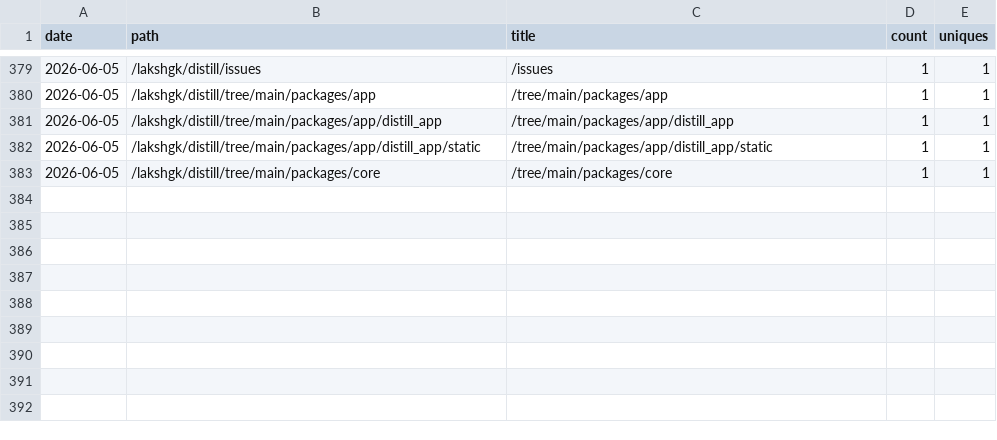
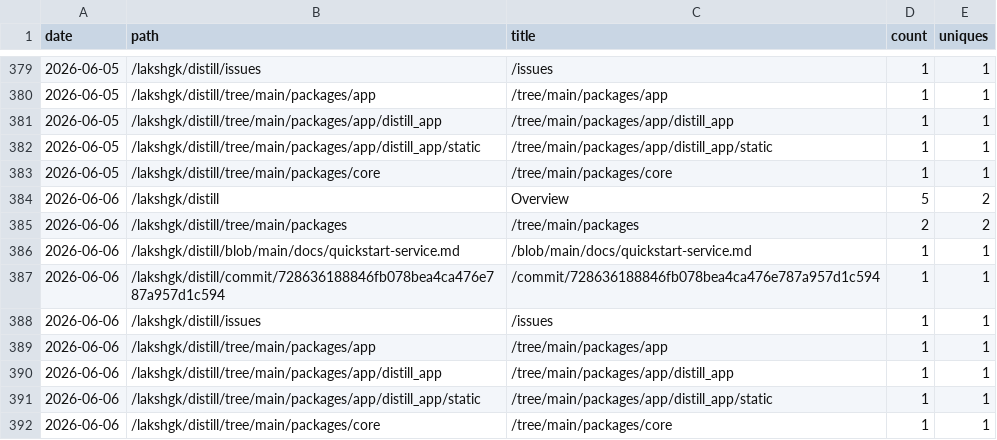
Before and after one commit to lakshgk/distill, a CSV file: data/traffic/popular_paths.csv, drawn as a sheet; only a part is shown, gaps mark what is left out; the diff names each change by its address in the sheet, - before the commit and + after, or states it on an @@ line.

```diff
--- a/data/traffic/popular_paths.csv
+++ b/data/traffic/popular_paths.csv
+row 384: 2026-06-06 | /lakshgk/distill | Overview | 5 | 2
+row 385: 2026-06-06 | /lakshgk/distill/tree/main/packages | /tree/main/packages | 2 | 2
+row 386: 2026-06-06 | /lakshgk/distill/blob/main/docs/quickstart-service.md | /blob/main/docs/quickstart-service.md | 1 | 1
+row 387: 2026-06-06 | /lakshgk/distill/commit/728636188846fb078bea4ca476e787a957d1c594 | /commit/728636188846fb078bea4ca476e787a957d1c594 | 1 | 1
+row 388: 2026-06-06 | /lakshgk/distill/issues | /issues | 1 | 1
+row 389: 2026-06-06 | /lakshgk/distill/tree/main/packages/app | /tree/main/packages/app | 1 | 1
+row 390: 2026-06-06 | /lakshgk/distill/tree/main/packages/app/distill_app | /tree/main/packages/app/distill_app | 1 | 1
+row 391: 2026-06-06 | /lakshgk/distill/tree/main/packages/app/distill_app/static | /tree/main/packages/app/distill_app/static | 1 | 1
+row 392: 2026-06-06 | /lakshgk/distill/tree/main/packages/core | /tree/main/packages/core | 1 | 1
```
Also changed, not shown: data/traffic/referrers.csv, 1 other file.
